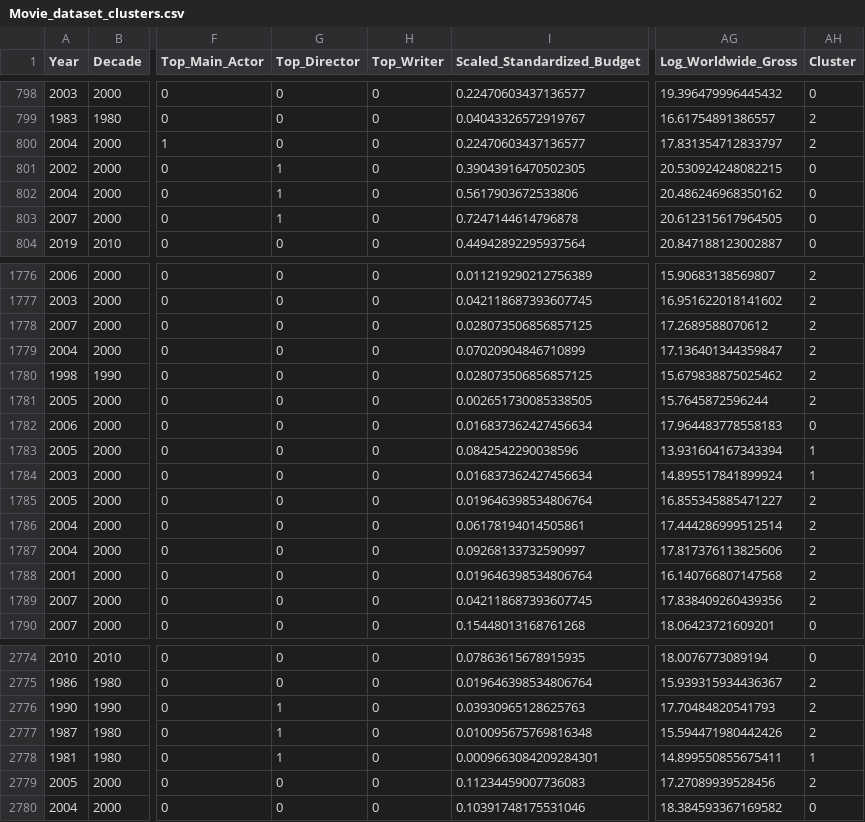
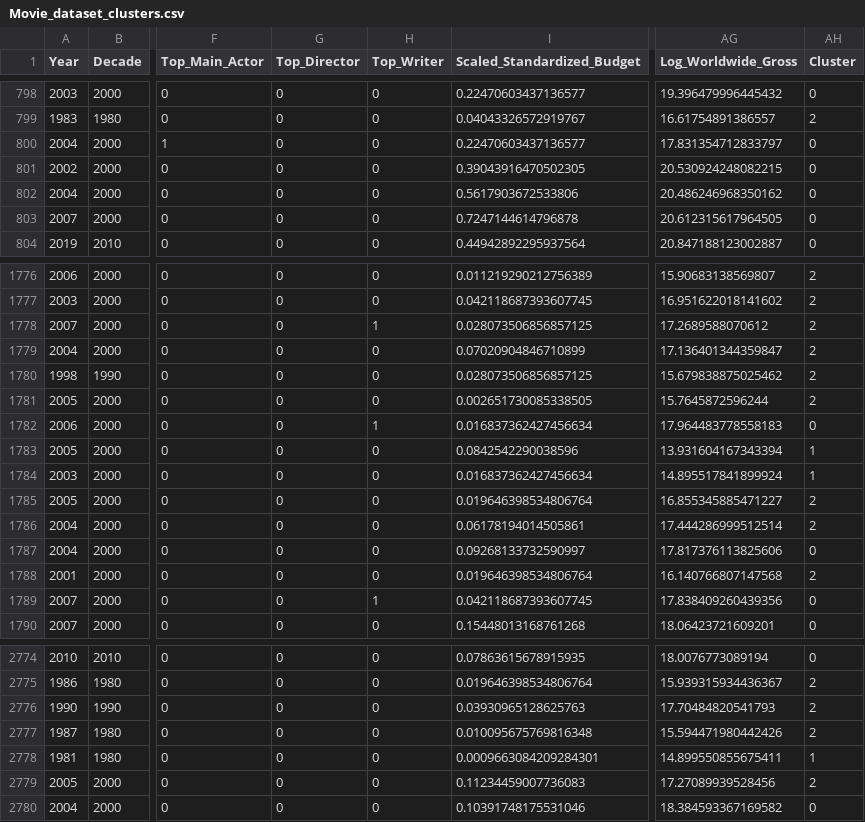
Before and after one commit to giuseppetedone02/MovieIncomePredictor, a CSV file: resources/dataset/Movie_dataset_clusters.csv, drawn as a sheet; only a part is shown, gaps mark what is left out; the diff covers the shown part only; the diff names each change by its address in the sheet, - before the commit and + after, or states it on an @@ line.

```diff
--- a/resources/dataset/Movie_dataset_clusters.csv
+++ b/resources/dataset/Movie_dataset_clusters.csv
-AH800 (Cluster): 2
+AH800 (Cluster): 0
-G801:G803 (Top_Director): 1
+G801:G803 (Top_Director): 0
-H1778 (Top_Writer): 0
+H1778 (Top_Writer): 1
-H1782 (Top_Writer): 0
+H1782 (Top_Writer): 1
-AH1787 (Cluster): 2
+AH1787 (Cluster): 0
-H1789 (Top_Writer): 0
+H1789 (Top_Writer): 1
-AH1789 (Cluster): 2
+AH1789 (Cluster): 0
-G2776:G2778 (Top_Director): 1
+G2776:G2778 (Top_Director): 0
```
Also changed, not shown: 154 edited cells elsewhere in this file, 25 other files.
